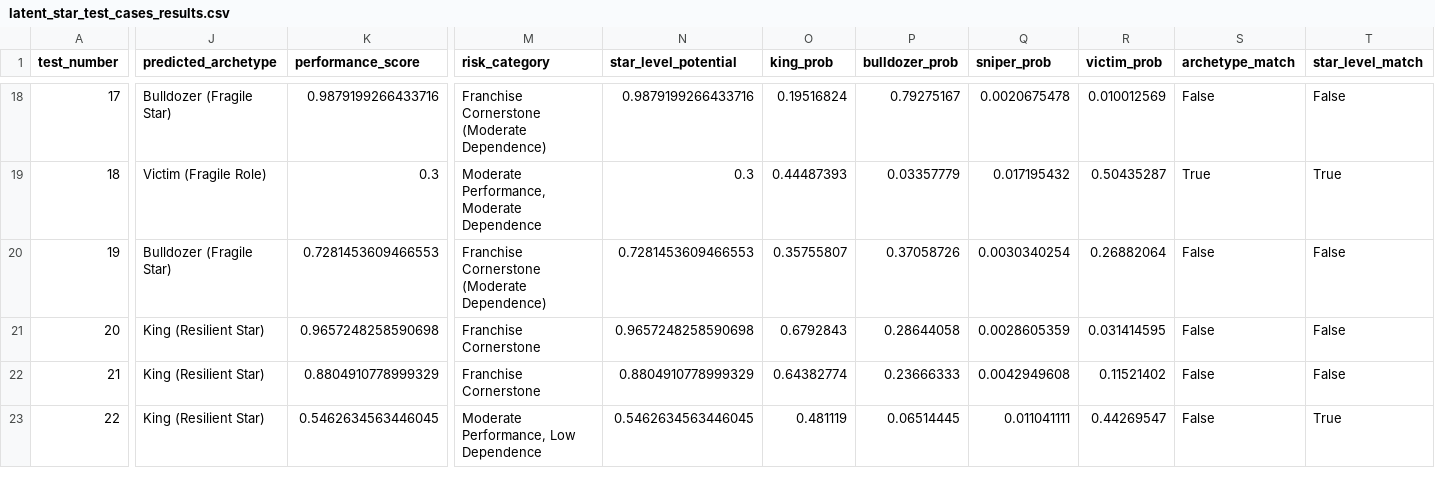
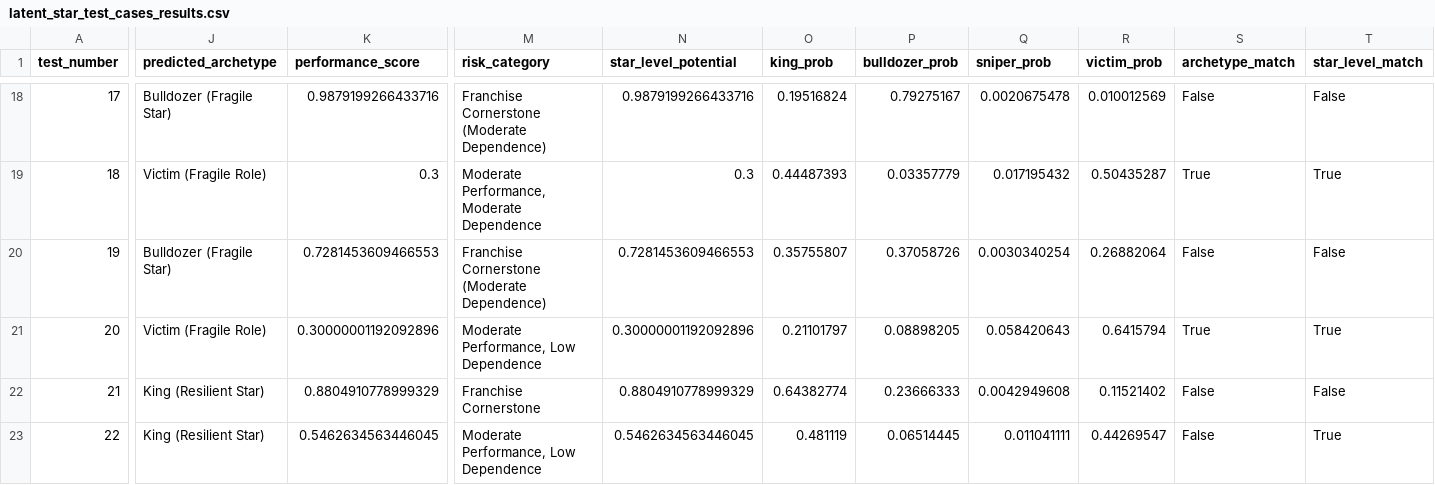
Before and after one commit to hirememorey/resilience-basketball, a CSV file: results/latent_star_test_cases_results.csv, drawn as a sheet; only a part is shown, gaps mark what is left out; the diff covers the shown part only; the diff names each change by its address in the sheet, - before the commit and + after, or states it on an @@ line.

Commit message:
Phase 2 refinements complete: Improved False Positive detection from 20% to 40%
- Refined Replacement Level Creator Gate exemptions
  - Removed Elite Playmaker exemption (playmaking doesn't offset negative SQ_DELTA)
  - Removed Elite Volume Creator exemption (high volume with negative SQ_DELTA is what we want to catch)
  - Refined Elite Rim Force exemption (requires efficient rim finishing + positive leverage/creation signals)

- Results: False Positive pass rate improved from 20.0% to 40.0% (+20.0 pp)
  - D'Angelo Russell now correctly caught (30.00% star level, down from 96.57%)
  - True Positive pass rate maintained at 100% (17/17)

- Added comprehensive documentation:
  - Phase 2 refinement summary
  - False Positive audit analysis
  - Feedback evaluations with first principles analysis
  - Phase 3 implementation plan for next developer

- Updated ACTIVE_CONTEXT.md with current state and next steps

```diff
--- a/results/latent_star_test_cases_results.csv
+++ b/results/latent_star_test_cases_results.csv
-J21 (predicted_archetype): King (Resilient Star)
+J21 (predicted_archetype): Victim (Fragile Role)
-K21 (performance_score): 0.9657248258590698
+K21 (performance_score): 0.30000001192092896
-M21 (risk_category): Franchise Cornerstone
+M21 (risk_category): Moderate Performance, Low Dependence
-N21 (star_level_potential): 0.9657248258590698
+N21 (star_level_potential): 0.30000001192092896
-O21 (king_prob): 0.6792843
+O21 (king_prob): 0.21101797
-P21 (bulldozer_prob): 0.28644058
+P21 (bulldozer_prob): 0.08898205
-Q21 (sniper_prob): 0.0028605359
+Q21 (sniper_prob): 0.058420643
-R21 (victim_prob): 0.031414595
+R21 (victim_prob): 0.6415794
-S21 (archetype_match): False
+S21 (archetype_match): True
-T21 (star_level_match): False
+T21 (star_level_match): True
```
Also changed, not shown: 3 edited cells elsewhere in this file, 11 other files.
